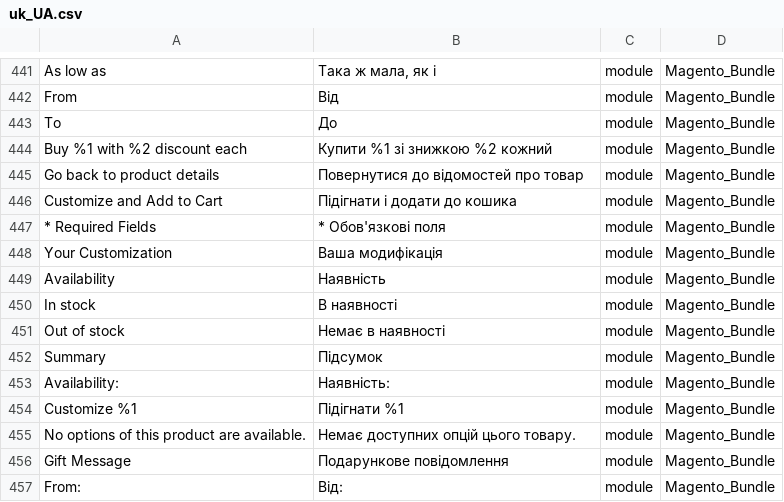
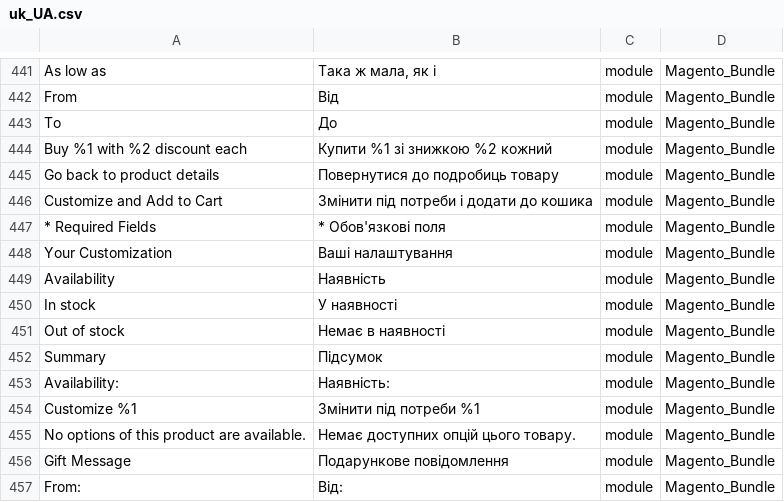
Before and after one commit to Magento2Translations/language_uk_ua, a CSV file: uk_UA.csv, drawn as a sheet; only a part is shown, gaps mark what is left out; the diff covers the shown part only.

Commit message:
Auto translate 13/08/2016 00:00:01

```diff
--- a/uk_UA.csv
+++ b/uk_UA.csv
@@ -444,8 +444,8 @@ To,До,module,Magento_Bundle
 "Buy %1 with %2 discount each","Купити %1 зі знижкою %2 кожний",module,Magento_Bundle
-"Go back to product details","Повернутися до відомостей про товар",module,Magento_Bundle
-"Customize and Add to Cart","Підігнати і додати до кошика",module,Magento_Bundle
+"Go back to product details","Повернутися до подробиць товару",module,Magento_Bundle
+"Customize and Add to Cart","Змінити під потреби і додати до кошика",module,Magento_Bundle
 "* Required Fields","* Обов'язкові поля",module,Magento_Bundle
-"Your Customization","Ваша модифікація",module,Magento_Bundle
+"Your Customization","Ваші налаштування",module,Magento_Bundle
 Availability,Наявність,module,Magento_Bundle
-"In stock","В наявності",module,Magento_Bundle
+"In stock","У наявності",module,Magento_Bundle
 "Out of stock","Немає в наявності",module,Magento_Bundle
@@ -453,3 +453,3 @@ Summary,Підсумок,module,Magento_Bundle
 Availability:,Наявність:,module,Magento_Bundle
-"Customize %1","Підігнати %1",module,Magento_Bundle
+"Customize %1","Змінити під потреби %1",module,Magento_Bundle
 "No options of this product are available.","Немає доступних опцій цього товару.",module,Magento_Bundle
```
Also changed, not shown: 9 edited cells elsewhere in this file.
